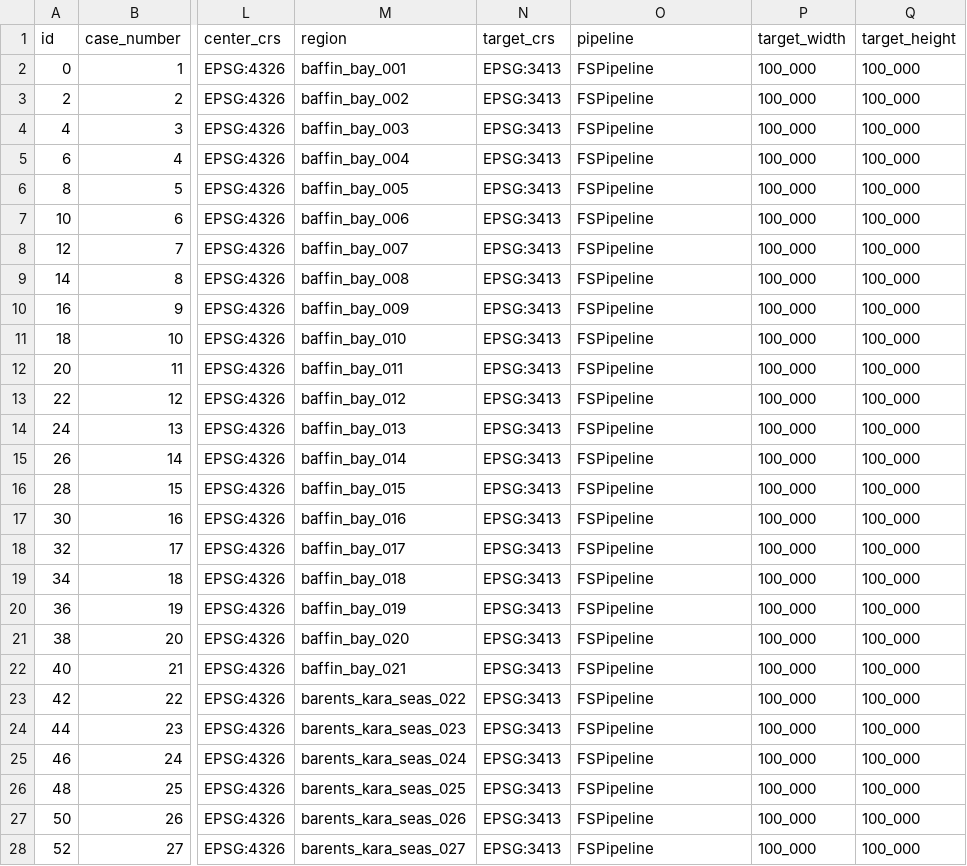
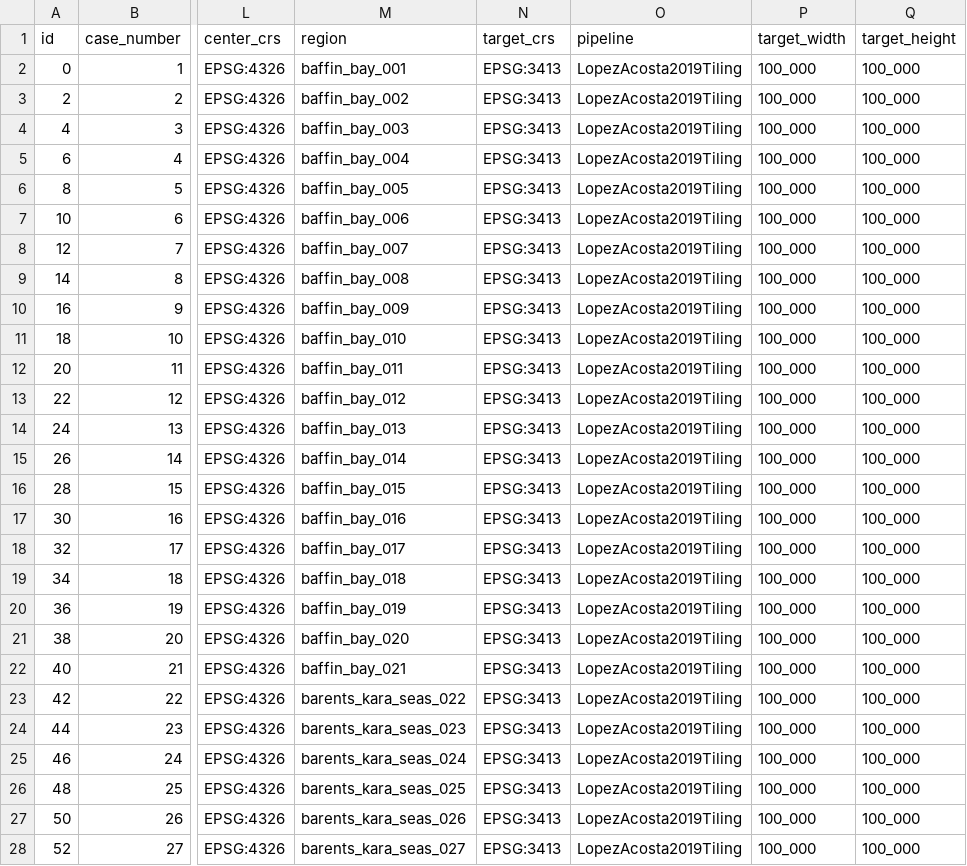
Before and after one commit to WilhelmusLab/IceFloeTracker.jl, a CSV file: workflow/configs/validation-cases/validation-region-case.csv, drawn as a sheet; only a part is shown, gaps mark what is left out; the diff covers the shown part only; the diff names each change by its address in the sheet, - before the commit and + after, or states it on an @@ line.

Commit message:
update pipeline name

```diff
--- a/workflow/configs/validation-cases/validation-region-case.csv
+++ b/workflow/configs/validation-cases/validation-region-case.csv
-O2:O28 (pipeline): FSPipeline
+O2:O28 (pipeline): LopezAcosta2019Tiling
```
Also changed, not shown: 162 edited cells elsewhere in this file.
